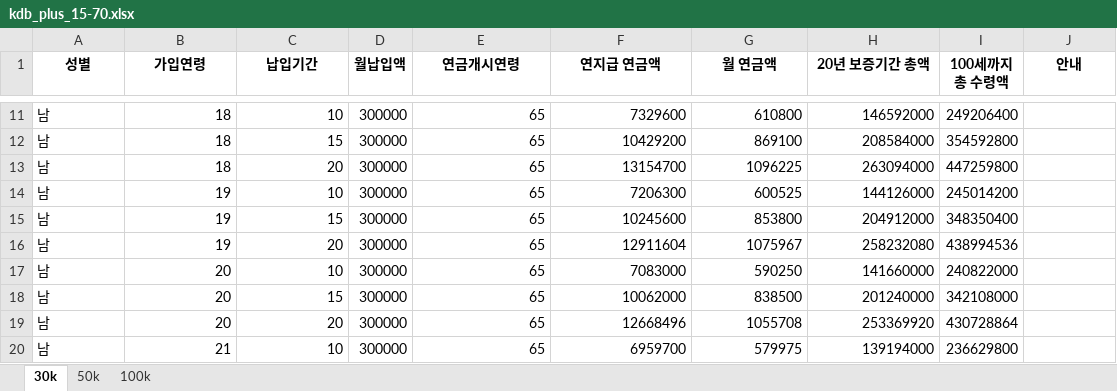
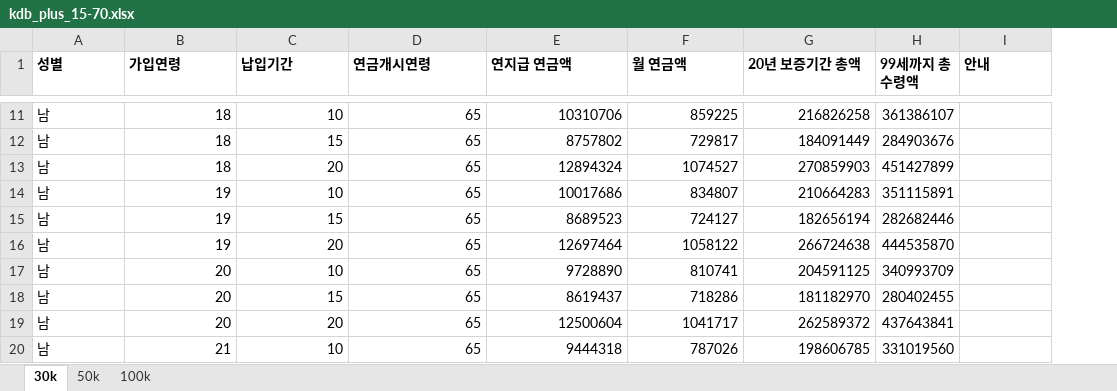
Before and after one commit to bohumstore/bohumstore, an Excel workbook: app/insurance/annuity/kdb/happy-plus/kdb_plus_15-70.xlsx, sheet 30k, drawn as a sheet; only a part is shown, gaps mark what is left out; values as stored, in another font and other column widths than the file's, no borders; removed rows and columns are numbered as before the commit, all else as after; the diff covers the shown part only; the diff names each change by its address in the sheet, - before the commit and + after, or states it on an @@ line.

Commit message:
feat(annuity): excel-driven pension calc for happy-dream; robust header detection; separate performance vs monthly; support 30k/50k/100k sheets; optional payment column; update plus path and excel files

```diff
--- a/app/insurance/annuity/kdb/happy-plus/kdb_plus_15-70.xlsx (sheet 30k)
+++ b/app/insurance/annuity/kdb/happy-plus/kdb_plus_15-70.xlsx (sheet 30k)
-column D (월납입액), rows 11-20: all 300000
-column I (100세까지 총 수령액), rows 11-20: 249206400 | 354592800 | 447259800 | 245014200 | 348350400 | 438994536 | 240822000 | 342108000 | 430728864 | 236629800
+column H (99세까지 총 수령액), rows 11-20: 361386107 | 284903676 | 451427899 | 351115891 | 282682446 | 444535870 | 340993709 | 280402455 | 437643841 | 331019560
-A1:C1 alignment: center
+A1:C1 alignment: left
-D1:G1 alignment: center
+D1:G1 alignment: left
-I1 alignment: center
+I1 alignment: left
-E11 (연지급 연금액): 7329600
+E11 (연지급 연금액): 10310706
-F11 (월 연금액): 610800
+F11 (월 연금액): 859225
-G11 (20년 보증기간 총액): 146592000
+G11 (20년 보증기간 총액): 216826258
-E12 (연지급 연금액): 10429200
+E12 (연지급 연금액): 8757802
-F12 (월 연금액): 869100
+F12 (월 연금액): 729817
-G12 (20년 보증기간 총액): 208584000
+G12 (20년 보증기간 총액): 184091449
-E13 (연지급 연금액): 13154700
+E13 (연지급 연금액): 12894324
-F13 (월 연금액): 1096225
+F13 (월 연금액): 1074527
-G13 (20년 보증기간 총액): 263094000
+G13 (20년 보증기간 총액): 270859903
-E14 (연지급 연금액): 7206300
+E14 (연지급 연금액): 10017686
-F14 (월 연금액): 600525
+F14 (월 연금액): 834807
-G14 (20년 보증기간 총액): 144126000
+G14 (20년 보증기간 총액): 210664283
-E15 (연지급 연금액): 10245600
+E15 (연지급 연금액): 8689523
-F15 (월 연금액): 853800
+F15 (월 연금액): 724127
-G15 (20년 보증기간 총액): 204912000
+G15 (20년 보증기간 총액): 182656194
-E16 (연지급 연금액): 12911604
+E16 (연지급 연금액): 12697464
-F16 (월 연금액): 1075967
+F16 (월 연금액): 1058122
-G16 (20년 보증기간 총액): 258232080
+G16 (20년 보증기간 총액): 266724638
-E17 (연지급 연금액): 7083000
+E17 (연지급 연금액): 9728890
-F17 (월 연금액): 590250
+F17 (월 연금액): 810741
-G17 (20년 보증기간 총액): 141660000
+G17 (20년 보증기간 총액): 204591125
-E18 (연지급 연금액): 10062000
+E18 (연지급 연금액): 8619437
-F18 (월 연금액): 838500
+F18 (월 연금액): 718286
-G18 (20년 보증기간 총액): 201240000
+G18 (20년 보증기간 총액): 181182970
-E19 (연지급 연금액): 12668496
+E19 (연지급 연금액): 12500604
-F19 (월 연금액): 1055708
+F19 (월 연금액): 1041717
-G19 (20년 보증기간 총액): 253369920
+G19 (20년 보증기간 총액): 262589372
-E20 (연지급 연금액): 6959700
+E20 (연지급 연금액): 9444318
-F20 (월 연금액): 579975
+F20 (월 연금액): 787026
-G20 (20년 보증기간 총액): 139194000
+G20 (20년 보증기간 총액): 198606785
```
Also changed, not shown: 1036 edited cells elsewhere in this sheet, sheet 50k, sheet 100k, public/kdb_plus_15-70.xlsx, 6 other files.
